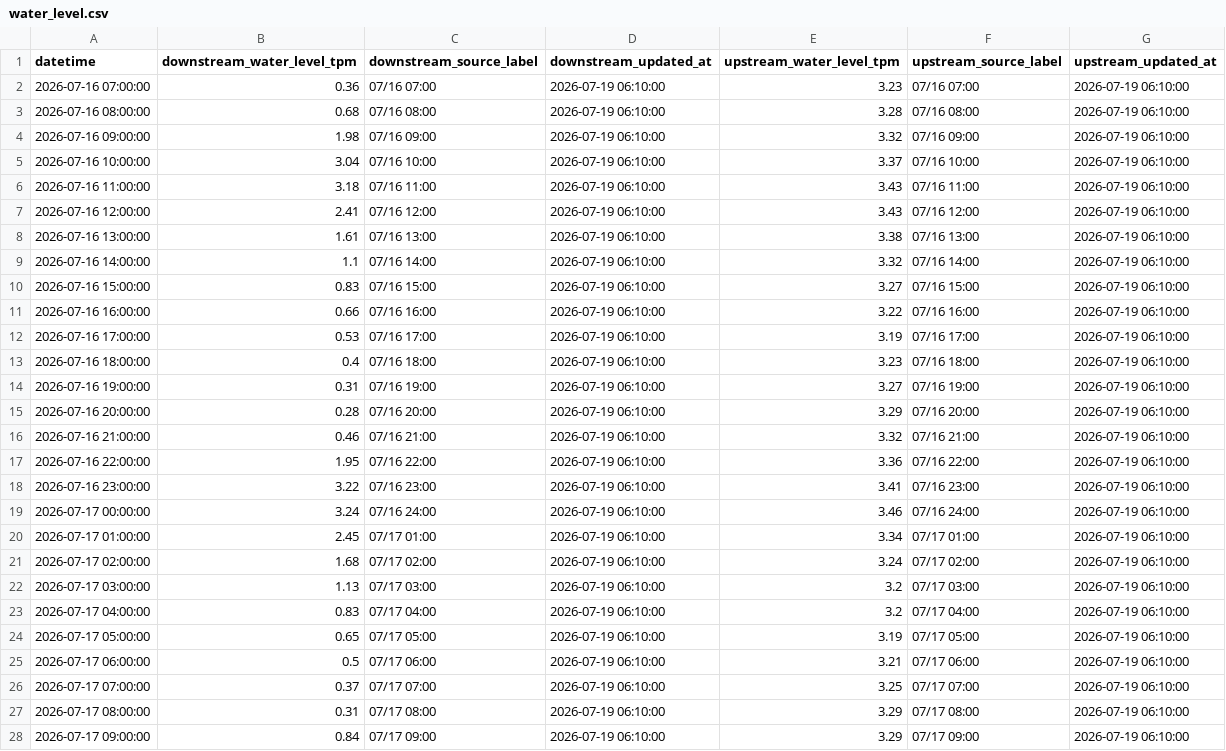
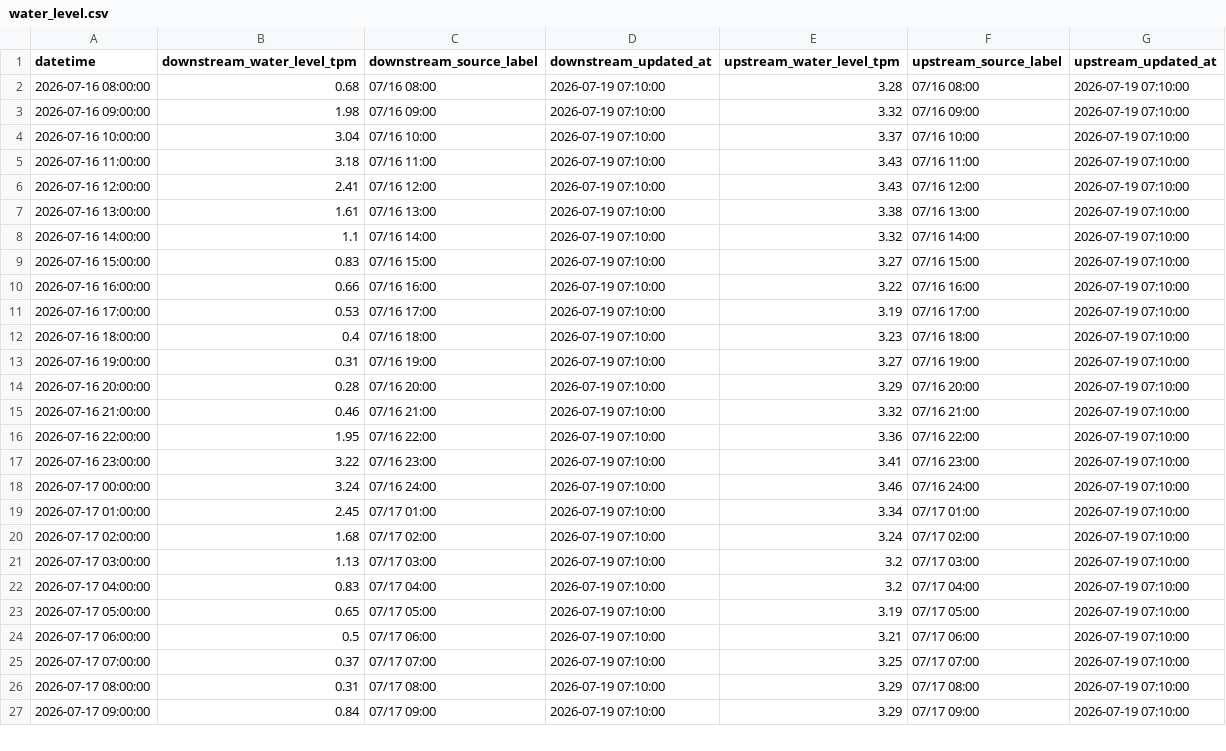
Before and after one commit to wata2022/chikugo-monitor, a CSV file: water_level.csv, drawn as a sheet; only a part is shown; the diff covers the shown part only.

```diff
--- a/water_level.csv
+++ b/water_level.csv
@@ -1,28 +1,27 @@
 datetime,downstream_water_level_tpm,downstream_source_label,downstream_updated_at,upstream_water_level_tpm,upstream_source_label,upstream_updated_at
-2026-07-16 07:00:00,0.36,07/16 07:00,2026-07-19 06:10:00,3.23,07/16 07:00,2026-07-19 06:10:00
-2026-07-16 08:00:00,0.68,07/16 08:00,2026-07-19 06:10:00,3.28,07/16 08:00,2026-07-19 06:10:00
-2026-07-16 09:00:00,1.98,07/16 09:00,2026-07-19 06:10:00,3.32,07/16 09:00,2026-07-19 06:10:00
-2026-07-16 10:00:00,3.04,07/16 10:00,2026-07-19 06:10:00,3.37,07/16 10:00,2026-07-19 06:10:00
-2026-07-16 11:00:00,3.18,07/16 11:00,2026-07-19 06:10:00,3.43,07/16 11:00,2026-07-19 06:10:00
-2026-07-16 12:00:00,2.41,07/16 12:00,2026-07-19 06:10:00,3.43,07/16 12:00,2026-07-19 06:10:00
-2026-07-16 13:00:00,1.61,07/16 13:00,2026-07-19 06:10:00,3.38,07/16 13:00,2026-07-19 06:10:00
-2026-07-16 14:00:00,1.1,07/16 14:00,2026-07-19 06:10:00,3.32,07/16 14:00,2026-07-19 06:10:00
-2026-07-16 15:00:00,0.83,07/16 15:00,2026-07-19 06:10:00,3.27,07/16 15:00,2026-07-19 06:10:00
-2026-07-16 16:00:00,0.66,07/16 16:00,2026-07-19 06:10:00,3.22,07/16 16:00,2026-07-19 06:10:00
-2026-07-16 17:00:00,0.53,07/16 17:00,2026-07-19 06:10:00,3.19,07/16 17:00,2026-07-19 06:10:00
-2026-07-16 18:00:00,0.4,07/16 18:00,2026-07-19 06:10:00,3.23,07/16 18:00,2026-07-19 06:10:00
-2026-07-16 19:00:00,0.31,07/16 19:00,2026-07-19 06:10:00,3.27,07/16 19:00,2026-07-19 06:10:00
-2026-07-16 20:00:00,0.28,07/16 20:00,2026-07-19 06:10:00,3.29,07/16 20:00,2026-07-19 06:10:00
-2026-07-16 21:00:00,0.46,07/16 21:00,2026-07-19 06:10:00,3.32,07/16 21:00,2026-07-19 06:10:00
-2026-07-16 22:00:00,1.95,07/16 22:00,2026-07-19 06:10:00,3.36,07/16 22:00,2026-07-19 06:10:00
-2026-07-16 23:00:00,3.22,07/16 23:00,2026-07-19 06:10:00,3.41,07/16 23:00,2026-07-19 06:10:00
-2026-07-17 00:00:00,3.24,07/16 24:00,2026-07-19 06:10:00,3.46,07/16 24:00,2026-07-19 06:10:00
-2026-07-17 01:00:00,2.45,07/17 01:00,2026-07-19 06:10:00,3.34,07/17 01:00,2026-07-19 06:10:00
-2026-07-17 02:00:00,1.68,07/17 02:00,2026-07-19 06:10:00,3.24,07/17 02:00,2026-07-19 06:10:00
-2026-07-17 03:00:00,1.13,07/17 03:00,2026-07-19 06:10:00,3.2,07/17 03:00,2026-07-19 06:10:00
-2026-07-17 04:00:00,0.83,07/17 04:00,2026-07-19 06:10:00,3.2,07/17 04:00,2026-07-19 06:10:00
-2026-07-17 05:00:00,0.65,07/17 05:00,2026-07-19 06:10:00,3.19,07/17 05:00,2026-07-19 06:10:00
-2026-07-17 06:00:00,0.5,07/17 06:00,2026-07-19 06:10:00,3.21,07/17 06:00,2026-07-19 06:10:00
-2026-07-17 07:00:00,0.37,07/17 07:00,2026-07-19 06:10:00,3.25,07/17 07:00,2026-07-19 06:10:00
-2026-07-17 08:00:00,0.31,07/17 08:00,2026-07-19 06:10:00,3.29,07/17 08:00,2026-07-19 06:10:00
-2026-07-17 09:00:00,0.84,07/17 09:00,2026-07-19 06:10:00,3.29,07/17 09:00,2026-07-19 06:10:00
+2026-07-16 08:00:00,0.68,07/16 08:00,2026-07-19 07:10:00,3.28,07/16 08:00,2026-07-19 07:10:00
+2026-07-16 09:00:00,1.98,07/16 09:00,2026-07-19 07:10:00,3.32,07/16 09:00,2026-07-19 07:10:00
+2026-07-16 10:00:00,3.04,07/16 10:00,2026-07-19 07:10:00,3.37,07/16 10:00,2026-07-19 07:10:00
+2026-07-16 11:00:00,3.18,07/16 11:00,2026-07-19 07:10:00,3.43,07/16 11:00,2026-07-19 07:10:00
+2026-07-16 12:00:00,2.41,07/16 12:00,2026-07-19 07:10:00,3.43,07/16 12:00,2026-07-19 07:10:00
+2026-07-16 13:00:00,1.61,07/16 13:00,2026-07-19 07:10:00,3.38,07/16 13:00,2026-07-19 07:10:00
+2026-07-16 14:00:00,1.1,07/16 14:00,2026-07-19 07:10:00,3.32,07/16 14:00,2026-07-19 07:10:00
+2026-07-16 15:00:00,0.83,07/16 15:00,2026-07-19 07:10:00,3.27,07/16 15:00,2026-07-19 07:10:00
+2026-07-16 16:00:00,0.66,07/16 16:00,2026-07-19 07:10:00,3.22,07/16 16:00,2026-07-19 07:10:00
+2026-07-16 17:00:00,0.53,07/16 17:00,2026-07-19 07:10:00,3.19,07/16 17:00,2026-07-19 07:10:00
+2026-07-16 18:00:00,0.4,07/16 18:00,2026-07-19 07:10:00,3.23,07/16 18:00,2026-07-19 07:10:00
+2026-07-16 19:00:00,0.31,07/16 19:00,2026-07-19 07:10:00,3.27,07/16 19:00,2026-07-19 07:10:00
+2026-07-16 20:00:00,0.28,07/16 20:00,2026-07-19 07:10:00,3.29,07/16 20:00,2026-07-19 07:10:00
+2026-07-16 21:00:00,0.46,07/16 21:00,2026-07-19 07:10:00,3.32,07/16 21:00,2026-07-19 07:10:00
+2026-07-16 22:00:00,1.95,07/16 22:00,2026-07-19 07:10:00,3.36,07/16 22:00,2026-07-19 07:10:00
+2026-07-16 23:00:00,3.22,07/16 23:00,2026-07-19 07:10:00,3.41,07/16 23:00,2026-07-19 07:10:00
+2026-07-17 00:00:00,3.24,07/16 24:00,2026-07-19 07:10:00,3.46,07/16 24:00,2026-07-19 07:10:00
+2026-07-17 01:00:00,2.45,07/17 01:00,2026-07-19 07:10:00,3.34,07/17 01:00,2026-07-19 07:10:00
+2026-07-17 02:00:00,1.68,07/17 02:00,2026-07-19 07:10:00,3.24,07/17 02:00,2026-07-19 07:10:00
+2026-07-17 03:00:00,1.13,07/17 03:00,2026-07-19 07:10:00,3.2,07/17 03:00,2026-07-19 07:10:00
+2026-07-17 04:00:00,0.83,07/17 04:00,2026-07-19 07:10:00,3.2,07/17 04:00,2026-07-19 07:10:00
+2026-07-17 05:00:00,0.65,07/17 05:00,2026-07-19 07:10:00,3.19,07/17 05:00,2026-07-19 07:10:00
+2026-07-17 06:00:00,0.5,07/17 06:00,2026-07-19 07:10:00,3.21,07/17 06:00,2026-07-19 07:10:00
+2026-07-17 07:00:00,0.37,07/17 07:00,2026-07-19 07:10:00,3.25,07/17 07:00,2026-07-19 07:10:00
+2026-07-17 08:00:00,0.31,07/17 08:00,2026-07-19 07:10:00,3.29,07/17 08:00,2026-07-19 07:10:00
+2026-07-17 09:00:00,0.84,07/17 09:00,2026-07-19 07:10:00,3.29,07/17 09:00,2026-07-19 07:10:00
```
Also changed, not shown: 1 added row and 90 edited cells elsewhere in this file, docs/merged.csv.
